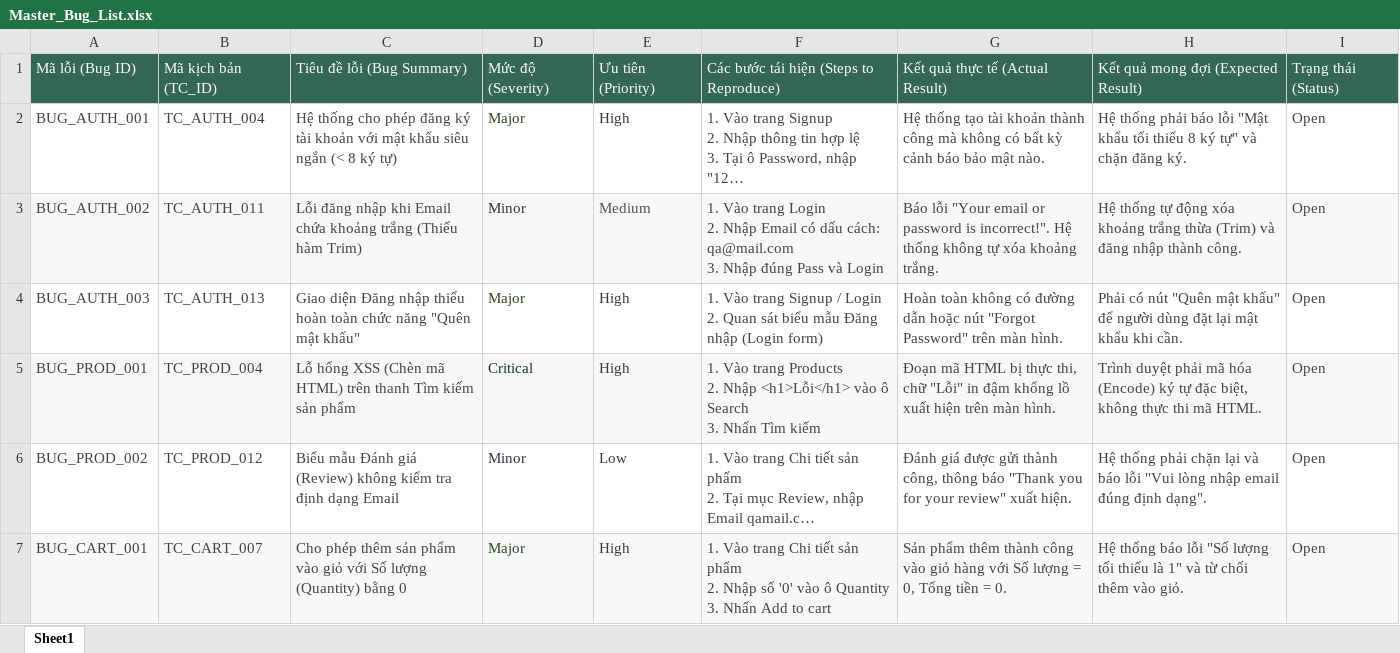
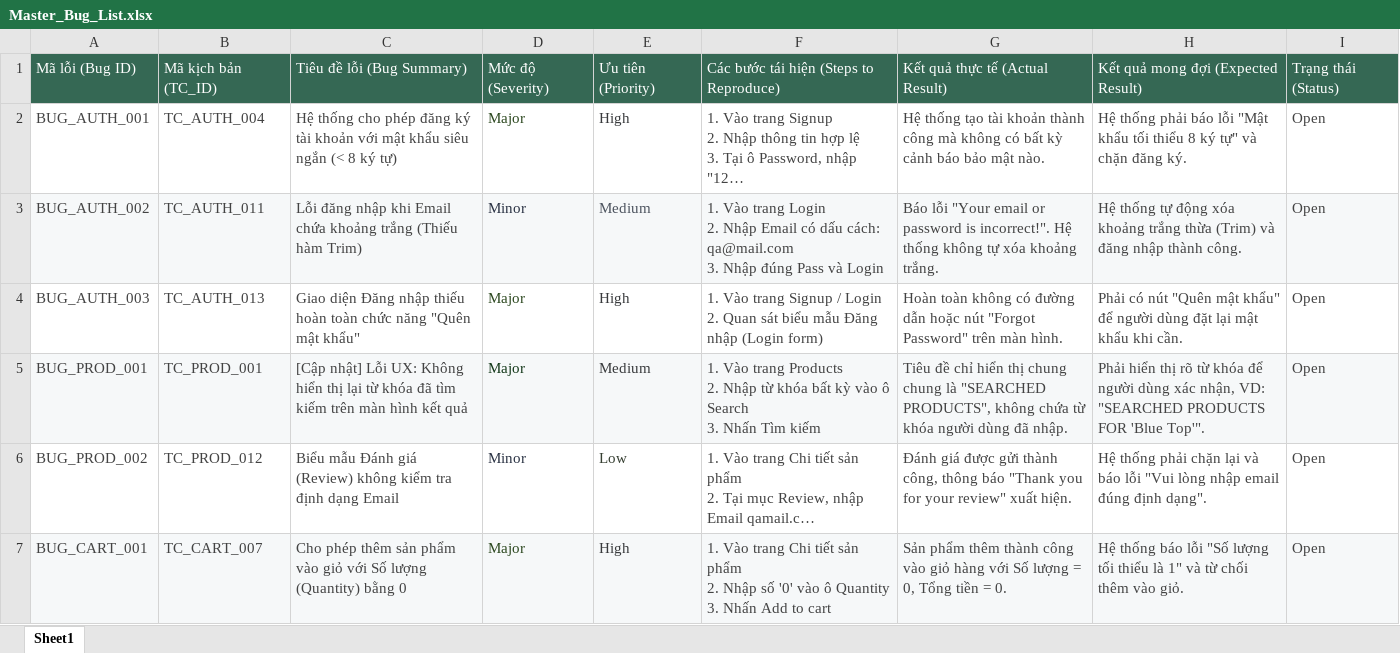
Before and after one commit to dhqwert/MANUAL-TESTING-GROUP-3, an Excel workbook: Bug Reports/Master_Bug_List.xlsx, sheet Sheet1, drawn as a sheet; only a part is shown; long unchanged cells end in …; values as stored, in another font and other column widths than the file's, no borders; conditional formats and table styles not drawn; the diff names each change by its address in the sheet, - before the commit and + after, or states it on an @@ line.

```diff
--- a/Bug Reports/Master_Bug_List.xlsx (sheet Sheet1)
+++ b/Bug Reports/Master_Bug_List.xlsx (sheet Sheet1)
-B5: TC_PROD_004
+B5: TC_PROD_001
-C5: Lỗ hổng XSS (Chèn mã HTML) trên thanh Tìm kiếm sản phẩm
+C5: [Cập nhật] Lỗi UX: Không hiển thị lại từ khóa đã tìm kiếm trên màn hình kết quả
-D5: Critical
+D5: Major
-E5: High
+E5: Medium
-F5: …2. Nhập <h1>Lỗi</h1> vào ô…
+F5: …2. Nhập từ khóa bất kỳ vào ô…
-G5: Đoạn mã HTML bị thực thi, chữ "Lỗi" in đậm khổng lồ xuất hiện trên màn hình.
+G5: Tiêu đề chỉ hiển thị chung chung là "SEARCHED PRODUCTS", không chứa từ khóa người dùng đã nhập.
-H5: Trình duyệt phải mã hóa (Encode) ký tự đặc biệt, không thực thi mã HTML.
+H5: Phải hiển thị rõ từ khóa để người dùng xác nhận, VD: "SEARCHED PRODUCTS FOR 'Blue Top'".
```
Also changed, not shown: Test Cases/TC_Module_Product.xlsx, Test Metrics/Test_Metrics_Dashboard.xlsx, 1 other file.
